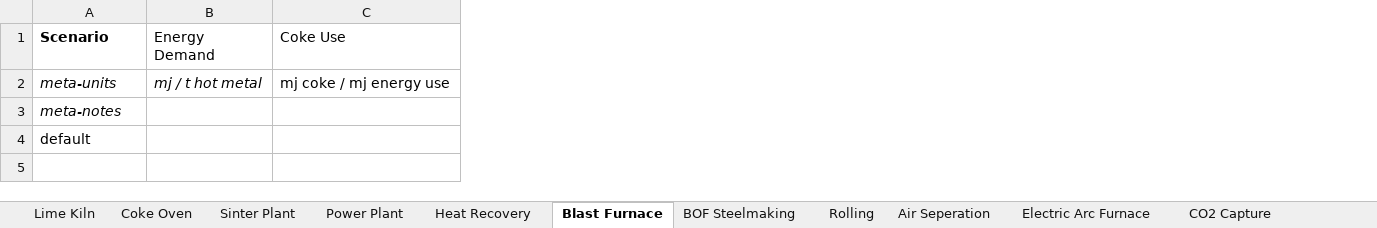
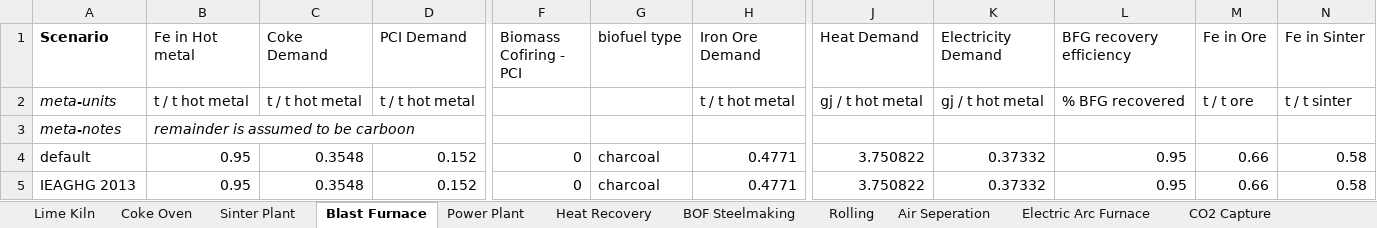
Before and after one commit to concoctions/BlackBlox, an Excel workbook: data/steel/SteelUnits_Variables.xlsx, sheet Blast Furnace, drawn as a sheet; only a part is shown, gaps mark what is left out; values as stored, in another font and other column widths than the file's, no borders; removed rows and columns are numbered as before the commit, all else as after; rows hold the shown columns only; the diff covers the shown part only; the diff names each change by its address in the sheet, - before the commit and + after, or states it on an @@ line.

Commit message:
added data for sinter plant and blast furnace

```diff
--- a/data/steel/SteelUnits_Variables.xlsx (sheet Blast Furnace)
+++ b/data/steel/SteelUnits_Variables.xlsx (sheet Blast Furnace)
@@ sheet tab order changed: Lime Kiln | Coke Oven | Sinter Plant | Blast Furnace | Power Plant | Heat Recovery | BOF Steelmaking | Rolling | Air Seperation | Electric Arc Furnace | CO2 Capture @@
-column B (Energy Demand), row 2: mj / t hot metal
-column C (Coke Use), row 2: mj coke / mj energy use
+column B (Fe in Hot metal), rows 2-4: t / t hot metal | remainder is assumed to be carboon | 0.95
+column C (Coke Demand), rows 2-4: t / t hot metal |  | 0.3548
+column D (PCI Demand), rows 2-4: t / t hot metal |  | 0.152
+column F (Biomass Cofiring - PCI), row 4: 0
+column G (biofuel type), row 4: charcoal
+column H (Iron Ore Demand), rows 2-4: t / t hot metal |  | 0.4771
+column J (Heat Demand), rows 2-4: gj / t hot metal |  | 3.750822
+column K (Electricity Demand), rows 2-4: gj / t hot metal |  | 0.37332
+column L (BFG recovery efficiency), rows 2-4: % BFG recovered |  | 0.95
+column M (Fe in Ore), rows 2-4: t / t ore |  | 0.66
+column N (Fe in Sinter), rows 2-4: t / t sinter |  | 0.58
+row 5: IEAGHG 2013 | 0.95 | 0.3548 | 0.152 | 0 | charcoal | 0.4771 | 3.750822 | 0.37332 | 0.95 | 0.66 | 0.58
```
Also changed, not shown: 4 removed columns and 5 edited cells elsewhere in this sheet, sheet Sinter Plant, sheet Coke Oven, data/fuels.xlsx, data/steel/SteelUnits_Relationships.xlsx, 1 other file.
